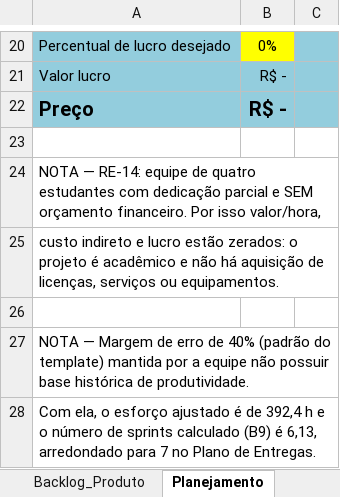
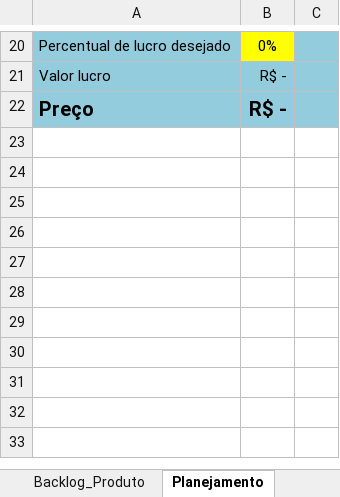
Before and after one commit to AndreMoreira00/CarregaJA, an Excel workbook: 6.Gerenciamento de Projeto/CARREGAJA - Planejamento e Controle do Projeto.xlsx, sheet Planejamento, drawn as a sheet; only a part is shown, gaps mark what is left out; values as stored, in another font and other column widths than the file's, no borders; the diff names each change by its address in the sheet, - before the commit and + after, or states it on an @@ line.

Commit message:
Ajusta as notas da PCP

```diff
--- a/6.Gerenciamento de Projeto/CARREGAJA - Planejamento e Controle do Projeto.xlsx (sheet Planejamento)
+++ b/6.Gerenciamento de Projeto/CARREGAJA - Planejamento e Controle do Projeto.xlsx (sheet Planejamento)
-row 23: (empty)
-row 24: NOTA — RE-14: equipe de quatro estudantes com dedicação parcial e SEM orçamento financeiro. Por isso valor/hora,
-row 25: custo indireto e lucro estão zerados: o projeto é acadêmico e não há aquisição de licenças, serviços ou equipamentos.
-row 26: (empty)
-row 27: NOTA — Margem de erro de 40% (padrão do template) mantida por a equipe não possuir base histórica de produtividade.
-row 28: Com ela, o esforço ajustado é de 392,4 h e o número de sprints calculado (B9) é 6,13, arredondado para 7 no Plano de Entregas.
```
Also changed, not shown: sheet Entregas, sheet Riscos, sheet Backlog_Produto.
